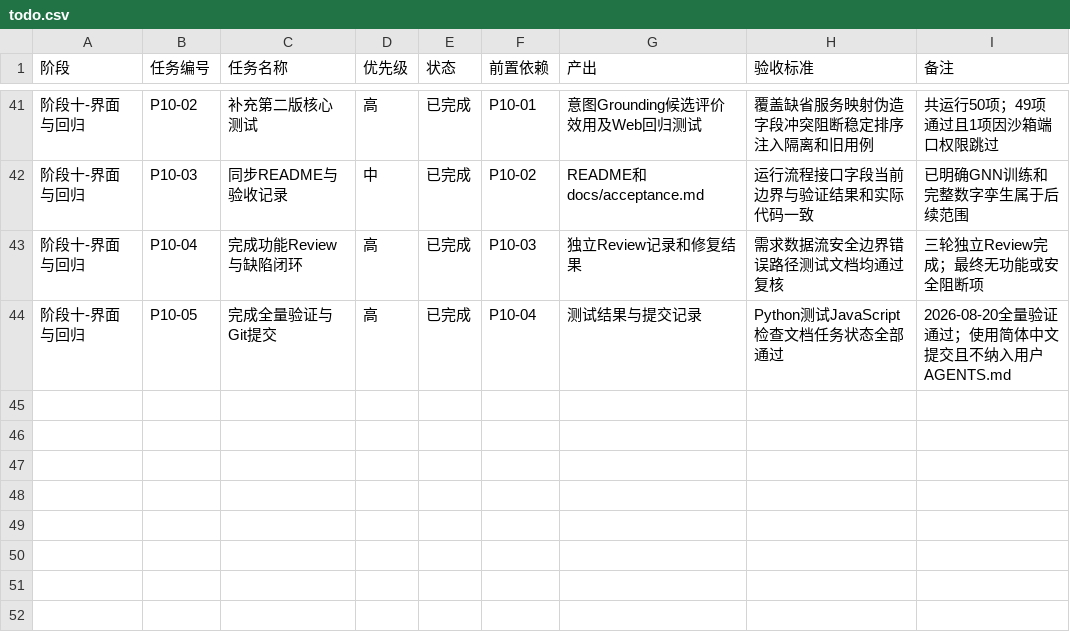
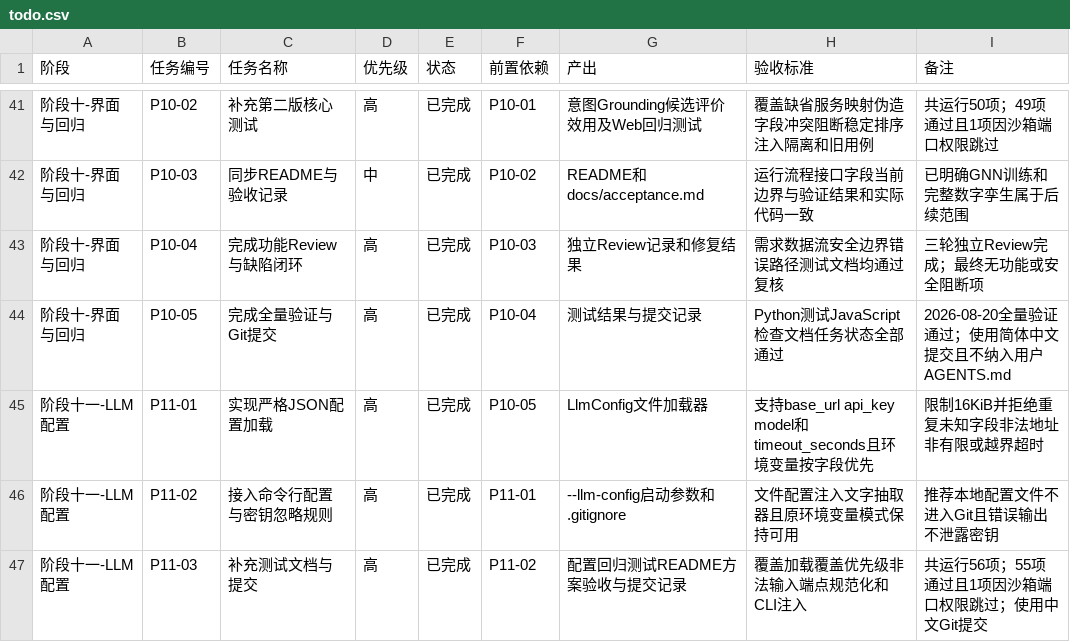
Before and after one commit to aimilet/intent_sdn_demo, a CSV file: docs/todo.csv, drawn as a sheet; only a part is shown, gaps mark what is left out; the diff names each change by its address in the sheet, - before the commit and + after, or states it on an @@ line.

```diff
--- a/docs/todo.csv
+++ b/docs/todo.csv
+row 45: 阶段十一-LLM配置 | P11-01 | 实现严格JSON配置加载 | 高 | 已完成 | P10-05 | LlmConfig文件加载器 | 支持base_url api_key model和timeout_seconds且环境变量按字段优先 | 限制16KiB并拒绝重复未知字段非法地址非有限或越界超时
+row 46: 阶段十一-LLM配置 | P11-02 | 接入命令行配置与密钥忽略规则 | 高 | 已完成 | P11-01 | --llm-config启动参数和.gitignore | 文件配置注入文字抽取器且原环境变量模式保持可用 | 推荐本地配置文件不进入Git且错误输出不泄露密钥
+row 47: 阶段十一-LLM配置 | P11-03 | 补充测试文档与提交 | 高 | 已完成 | P11-02 | 配置回归测试README方案验收与提交记录 | 覆盖加载覆盖优先级非法输入端点规范化和CLI注入 | 共运行56项；55项通过且1项因沙箱端口权限跳过；使用中文Git提交
```
Also changed, not shown: 7 other files.
